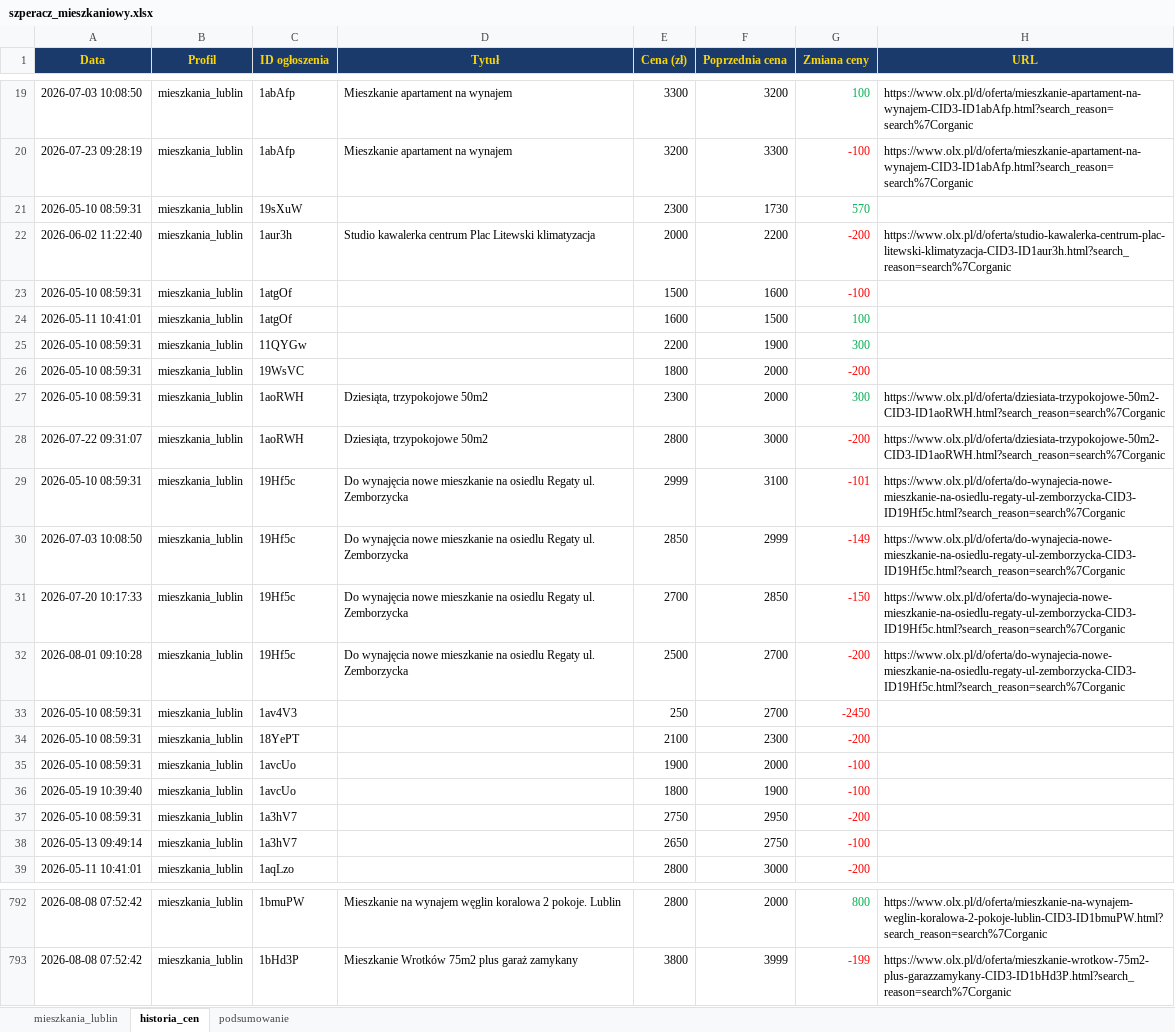
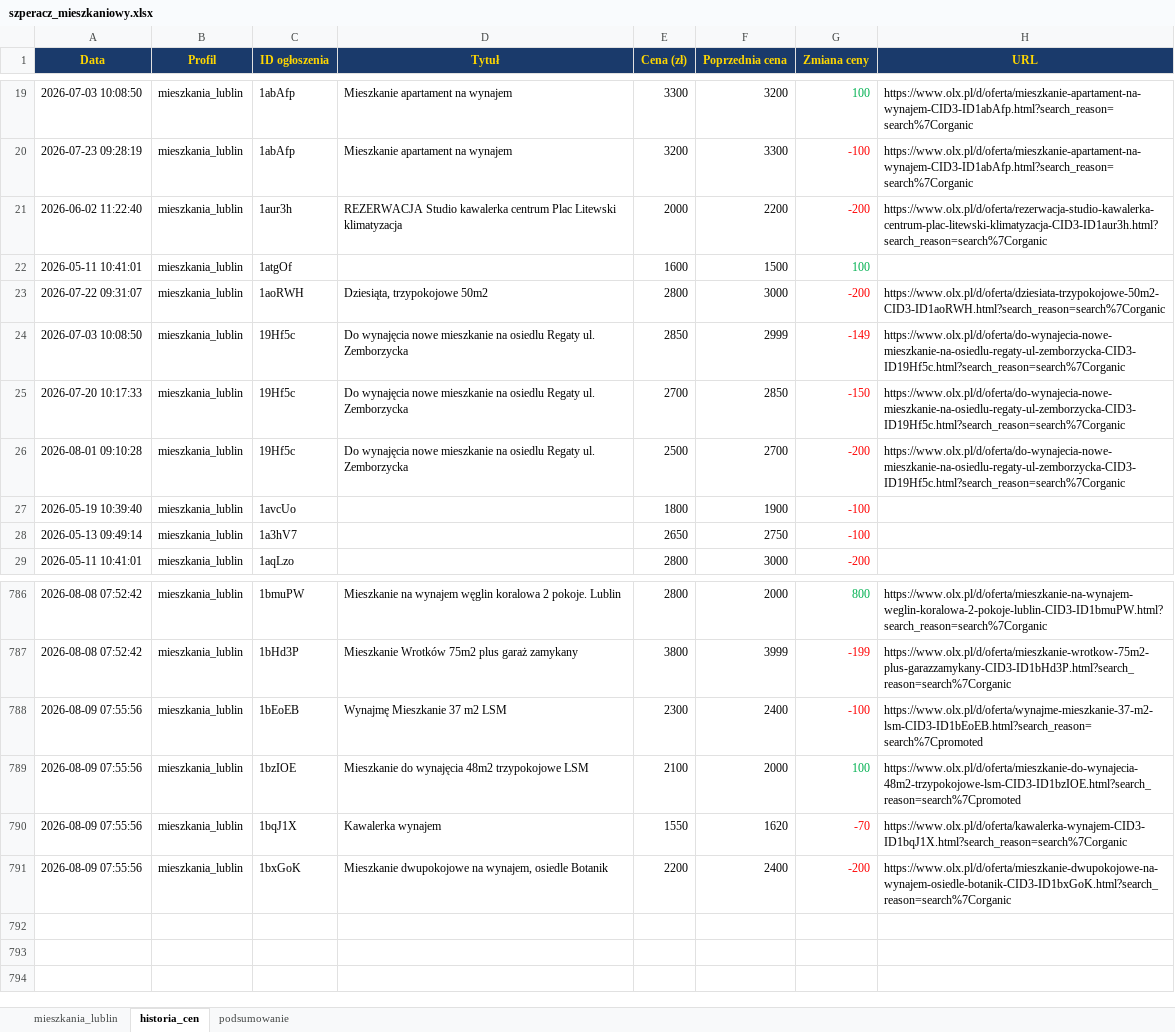
Before and after one commit to Bonaventura-EW/SZPERACZ-MIESZKANIOWY, an Excel workbook: data/szperacz_mieszkaniowy.xlsx, sheet historia_cen, drawn as a sheet; only a part is shown, gaps mark what is left out; values as stored, in another font and other column widths than the file's, no borders; removed rows and columns are numbered as before the commit, all else as after; the diff covers the shown part only; the diff names each change by its address in the sheet, - before the commit and + after, or states it on an @@ line.

```diff
--- a/data/szperacz_mieszkaniowy.xlsx (sheet historia_cen)
+++ b/data/szperacz_mieszkaniowy.xlsx (sheet historia_cen)
-row 21: 2026-05-10 08:59:31 | mieszkania_lublin | 19sXuW |  | 2300 | 1730 | 570
-D21 (Tytuł): Studio kawalerka…
+D21 (Tytuł): REZERWACJA Studio kawalerka…
-H21 (URL): https://www.olx.pl/d/oferta/studio-kawalerka-centrum-plac-litewski-klimatyzacja-CID3-ID1aur3h.html?search_reason=search%7Corganic
+H21 (URL): https://www.olx.pl/d/oferta/rezerwacja-studio-kawalerka-centrum-plac-litewski-klimatyzacja-CID3-ID1aur3h.html?search_reason=search%7Corganic
-row 23: 2026-05-10 08:59:31 | mieszkania_lublin | 1atgOf |  | 1500 | 1600 | -100
-row 25: 2026-05-10 08:59:31 | mieszkania_lublin | 11QYGw |  | 2200 | 1900 | 300
-row 26: 2026-05-10 08:59:31 | mieszkania_lublin | 19WsVC |  | 1800 | 2000 | -200
-row 27: 2026-05-10 08:59:31 | mieszkania_lublin | 1aoRWH | Dziesiąta, trzypokojowe 50m2 | 2300 | 2000 | 300 | https://www.olx.pl/d/oferta/dziesiata-trzypokojowe-50m2-CID3-ID1aoRWH.html?search_reason=search%7Corganic
-row 29: 2026-05-10 08:59:31 | mieszkania_lublin | 19Hf5c | Do wynajęcia nowe mieszkanie na osiedlu Regaty ul. Zemborzycka | 2999 | 3100 | -101 | https://www.olx.pl/d/oferta/do-wynajecia-nowe-mieszkanie-na-osiedlu-regaty-ul-zemborzycka-CID3-ID19Hf5c.html?search_reason=search%7Corganic
-row 33: 2026-05-10 08:59:31 | mieszkania_lublin | 1av4V3 |  | 250 | 2700 | -2450
-row 34: 2026-05-10 08:59:31 | mieszkania_lublin | 18YePT |  | 2100 | 2300 | -200
-row 35: 2026-05-10 08:59:31 | mieszkania_lublin | 1avcUo |  | 1900 | 2000 | -100
-row 37: 2026-05-10 08:59:31 | mieszkania_lublin | 1a3hV7 |  | 2750 | 2950 | -200
+row 788: 2026-08-09 07:55:56 | mieszkania_lublin | 1bEoEB | Wynajmę Mieszkanie 37 m2 LSM | 2300 | 2400 | -100 | https://www.olx.pl/d/oferta/wynajme-mieszkanie-37-m2-lsm-CID3-ID1bEoEB.html?search_reason=search%7Cpromoted
+row 789: 2026-08-09 07:55:56 | mieszkania_lublin | 1bzIOE | Mieszkanie do wynajęcia 48m2 trzypokojowe LSM | 2100 | 2000 | 100 | https://www.olx.pl/d/oferta/mieszkanie-do-wynajecia-48m2-trzypokojowe-lsm-CID3-ID1bzIOE.html?search_reason=search%7Cpromoted
+row 790: 2026-08-09 07:55:56 | mieszkania_lublin | 1bqJ1X | Kawalerka wynajem | 1550 | 1620 | -70 | https://www.olx.pl/d/oferta/kawalerka-wynajem-CID3-ID1bqJ1X.html?search_reason=search%7Corganic
+row 791: 2026-08-09 07:55:56 | mieszkania_lublin | 1bxGoK | Mieszkanie dwupokojowe na wynajem, osiedle Botanik | 2200 | 2400 | -200 | https://www.olx.pl/d/oferta/mieszkanie-dwupokojowe-na-wynajem-osiedle-botanik-CID3-ID1bxGoK.html?search_reason=search%7Corganic
```
Also changed, not shown: 4 added rows and 27 edited cells elsewhere in this sheet, sheet mieszkania_lublin, sheet podsumowanie, 4 other files.
